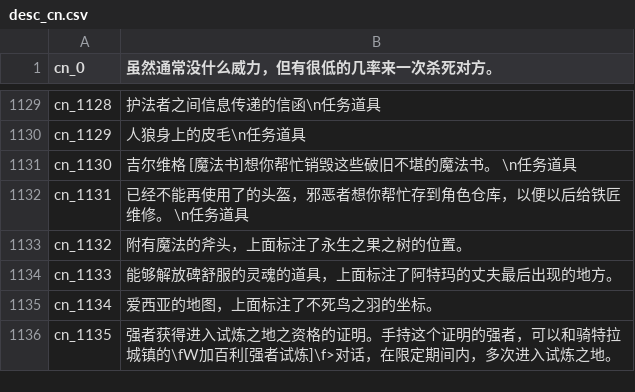
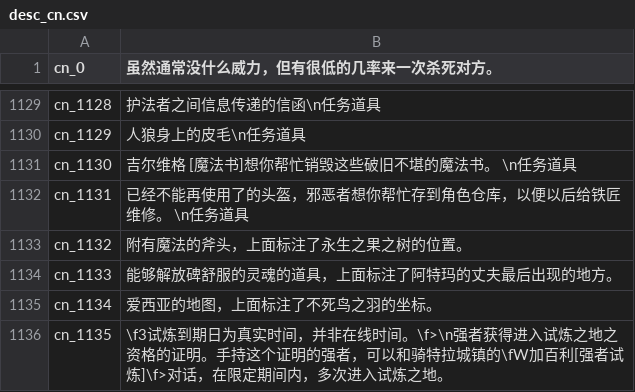
Before and after one commit to oberon-wu/teon-lang, a CSV file: desc/desc_cn.csv, drawn as a sheet; only a part is shown, gaps mark what is left out.

```diff
--- a/desc/desc_cn.csv
+++ b/desc/desc_cn.csv
@@ -1135,2 +1135,2 @@ cn_1133,"能够解放碑舒服的灵魂的道具，上面标注了阿特玛的
 cn_1134,"爱西亚的地图，上面标注了不死鸟之羽的坐标。"
-cn_1135,"强者获得进入试炼之地之资格的证明。手持这个证明的强者，可以和骑特拉城镇的\fW加百利[强者试炼]\f>对话，在限定期间内，多次进入试炼之地。"
+cn_1135,"\f3试炼到期日为真实时间，并非在线时间。\f>\n强者获得进入试炼之地之资格的证明。手持这个证明的强者，可以和骑特拉城镇的\fW加百利[强者试炼]\f>对话，在限定期间内，多次进入试炼之地。"
```
Also changed, not shown: desc/desc_tw.csv, 3 other files.
